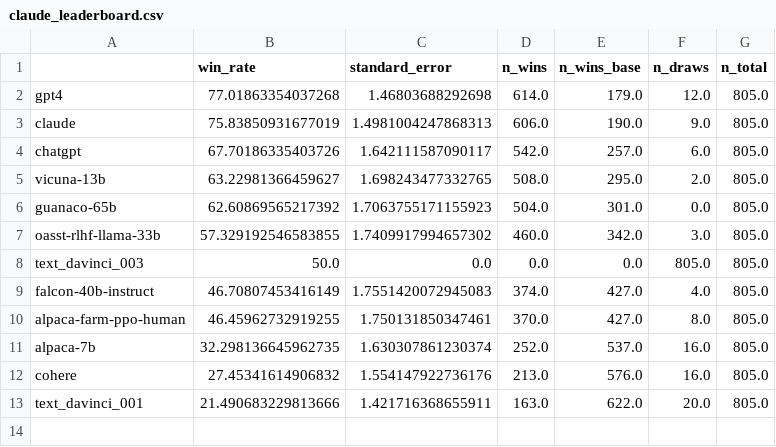
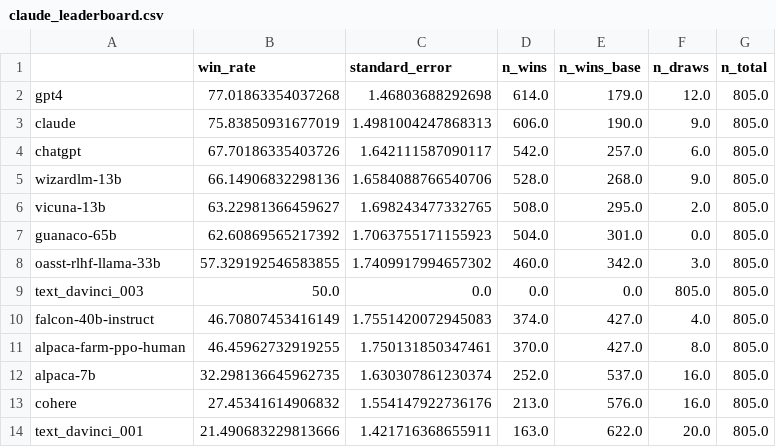
Before and after one commit to tatsu-lab/alpaca_eval, a CSV file: src/alpaca_eval/leaderboards/data_AlpacaEval/claude_leaderboard.csv, drawn as a sheet.

```diff
--- a/src/alpaca_eval/leaderboards/data_AlpacaEval/claude_leaderboard.csv
+++ b/src/alpaca_eval/leaderboards/data_AlpacaEval/claude_leaderboard.csv
@@ -4,2 +4,3 @@ claude,75.83850931677019,1.4981004247868313,606.0,190.0,9.0,805.0
 chatgpt,67.70186335403726,1.642111587090117,542.0,257.0,6.0,805.0
+wizardlm-13b,66.14906832298136,1.6584088766540706,528.0,268.0,9.0,805.0
 vicuna-13b,63.22981366459627,1.698243477332765,508.0,295.0,2.0,805.0
```
Also changed, not shown: src/alpaca_eval/leaderboards/data_AlpacaEval/alpaca_eval_gpt4_leaderboard.csv, src/alpaca_eval/leaderboards/data_AlpacaEval/full_claude_leaderboard.csv, 1 other file.
